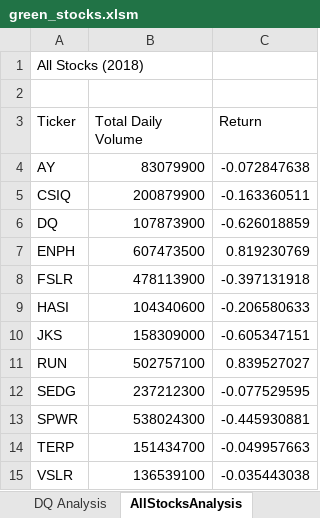
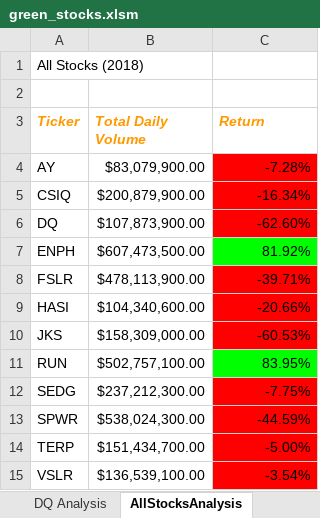
Before and after one commit to COcampo95/stock-analysis, an Excel workbook: green_stocks.xlsm, sheet AllStocksAnalysis, drawn as a sheet; values as stored, in another font and other column widths than the file's, no borders; charts and pictures not drawn; the diff names each change by its address in the sheet, - before the commit and + after, or states it on an @@ line.

Commit message:
green_stocks 2.5.1
Buttons/color coding

```diff
--- a/green_stocks.xlsm (sheet AllStocksAnalysis)
+++ b/green_stocks.xlsm (sheet AllStocksAnalysis)
@@ A3:C3 bold: off → on, italic: off → on, text colour: black → #FF9900 @@
-B4 (Total Daily Volume): 83079900
+B4 (Total Daily Volume): $83,079,900.00
-C4 (Return): -0.072847638
+C4 (Return): -7.28%
-C4:C6 fill: none
+C4:C6 fill: #FF0000
-B5 (Total Daily Volume): 200879900
+B5 (Total Daily Volume): $200,879,900.00
-C5 (Return): -0.163360511
+C5 (Return): -16.34%
-B6 (Total Daily Volume): 107873900
+B6 (Total Daily Volume): $107,873,900.00
-C6 (Return): -0.626018859
+C6 (Return): -62.60%
-B7 (Total Daily Volume): 607473500
+B7 (Total Daily Volume): $607,473,500.00
-C7 (Return): 0.819230769
+C7 (Return): 81.92%
-C7 fill: none
+C7 fill: #00FF00
-B8 (Total Daily Volume): 478113900
+B8 (Total Daily Volume): $478,113,900.00
-C8 (Return): -0.397131918
+C8 (Return): -39.71%
-C8:C10 fill: none
+C8:C10 fill: #FF0000
-B9 (Total Daily Volume): 104340600
+B9 (Total Daily Volume): $104,340,600.00
-C9 (Return): -0.206580633
+C9 (Return): -20.66%
-B10 (Total Daily Volume): 158309000
+B10 (Total Daily Volume): $158,309,000.00
-C10 (Return): -0.605347151
+C10 (Return): -60.53%
-B11 (Total Daily Volume): 502757100
+B11 (Total Daily Volume): $502,757,100.00
-C11 (Return): 0.839527027
+C11 (Return): 83.95%
-C11 fill: none
+C11 fill: #00FF00
-B12 (Total Daily Volume): 237212300
+B12 (Total Daily Volume): $237,212,300.00
-C12 (Return): -0.077529595
+C12 (Return): -7.75%
-C12:C15 fill: none
+C12:C15 fill: #FF0000
-B13 (Total Daily Volume): 538024300
+B13 (Total Daily Volume): $538,024,300.00
-C13 (Return): -0.445930881
+C13 (Return): -44.59%
-B14 (Total Daily Volume): 151434700
+B14 (Total Daily Volume): $151,434,700.00
-C14 (Return): -0.049957663
+C14 (Return): -5.00%
-B15 (Total Daily Volume): 136539100
+B15 (Total Daily Volume): $136,539,100.00
-C15 (Return): -0.035443038
+C15 (Return): -3.54%
```
Also changed, not shown: charts or pictures.
